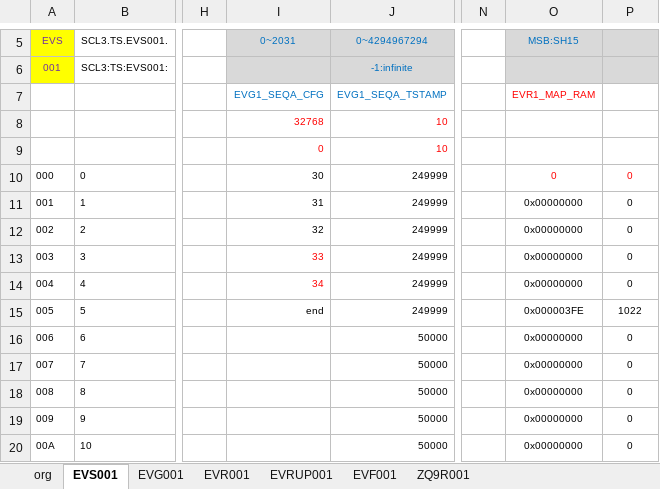
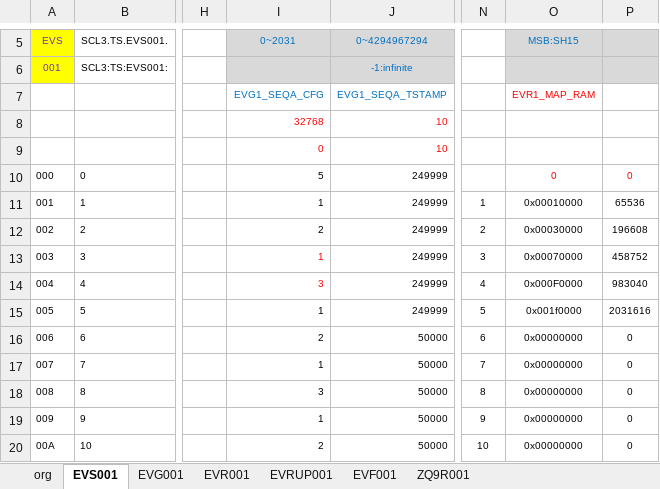
Before and after one commit to laykim7/pal_ts, an Excel workbook: local-env/pv/epics_PV Init.xlsm, sheet EVS001, drawn as a sheet; only a part is shown, gaps mark what is left out; values as stored, in another font and other column widths than the file's, no borders; charts and pictures and table styles not drawn; the diff covers the shown part only; the diff names each change by its address in the sheet, - before the commit and + after, or states it on an @@ line.

Commit message:
evs pv init file change

```diff
--- a/local-env/pv/epics_PV Init.xlsm (sheet EVS001)
+++ b/local-env/pv/epics_PV Init.xlsm (sheet EVS001)
-I10: 30
+I10: 5
-I11: 31
+I11: 1
-N11: (empty)
+N11: 1
-O11: 0x00000000
+O11: 0x00010000
-P11: 0
+P11: 65536
-I12: 32
+I12: 2
-N12: (empty)
+N12: 2
-O12: 0x00000000
+O12: 0x00030000
-P12: 0
+P12: 196608
-I13: 33
+I13: 1
-N13: (empty)
+N13: 3
-O13: 0x00000000
+O13: 0x00070000
-P13: 0
+P13: 458752
-I14: 34
+I14: 3
-N14: (empty)
+N14: 4
-O14: 0x00000000
+O14: 0x000F0000
-P14: 0
+P14: 983040
-I15: end
+I15: 1
-N15: (empty)
+N15: 5
-O15: 0x000003FE
+O15: 0x001f0000
-P15: 1022
+P15: 2031616
-I16: (empty)
+I16: 2
-N16: (empty)
+N16: 6
-I17: (empty)
+I17: 1
-N17: (empty)
+N17: 7
-I18: (empty)
+I18: 3
-N18: (empty)
+N18: 8
-I19: (empty)
+I19: 1
-N19: (empty)
+N19: 9
-I20: (empty)
+I20: 2
-N20: (empty)
+N20: 10
```
Also changed, not shown: 274 edited cells elsewhere in this sheet, 4 other files.
